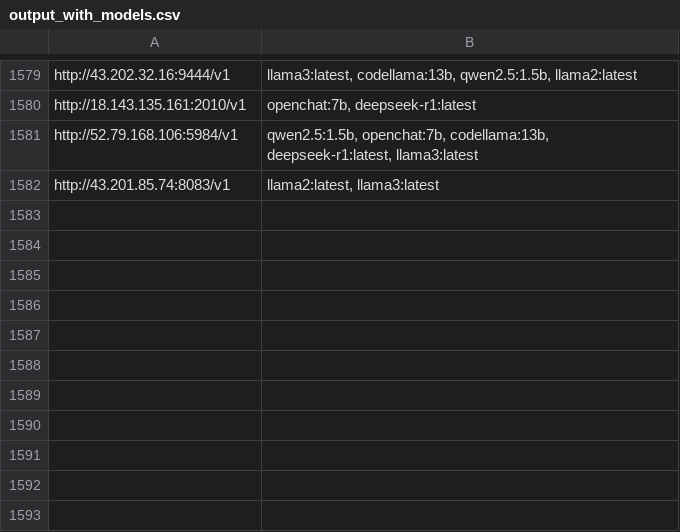
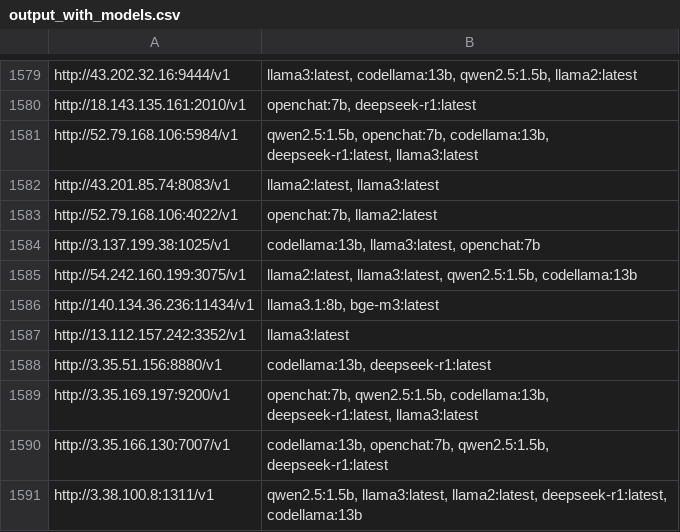
Before and after one commit to happyshua/ollamalist, a CSV file: output_with_models.csv, drawn as a sheet; only a part is shown, gaps mark what is left out; the diff names each change by its address in the sheet, - before the commit and + after, or states it on an @@ line.

```diff
--- a/output_with_models.csv
+++ b/output_with_models.csv
+row 1583: http://52.79.168.106:4022/v1 | openchat:7b, llama2:latest
+row 1584: http://3.137.199.38:1025/v1 | codellama:13b, llama3:latest, openchat:7b
+row 1585: http://54.242.160.199:3075/v1 | llama2:latest, llama3:latest, qwen2.5:1.5b, codellama:13b
+row 1586: http://140.134.36.236:11434/v1 | llama3.1:8b, bge-m3:latest
+row 1587: http://13.112.157.242:3352/v1 | llama3:latest
+row 1588: http://3.35.51.156:8880/v1 | codellama:13b, deepseek-r1:latest
+row 1589: http://3.35.169.197:9200/v1 | openchat:7b, qwen2.5:1.5b, codellama:13b, deepseek-r1:latest, llama3:latest
+row 1590: http://3.35.166.130:7007/v1 | codellama:13b, openchat:7b, qwen2.5:1.5b, deepseek-r1:latest
+row 1591: http://3.38.100.8:1311/v1 | qwen2.5:1.5b, llama3:latest, llama2:latest, deepseek-r1:latest, codellama:13b
```
